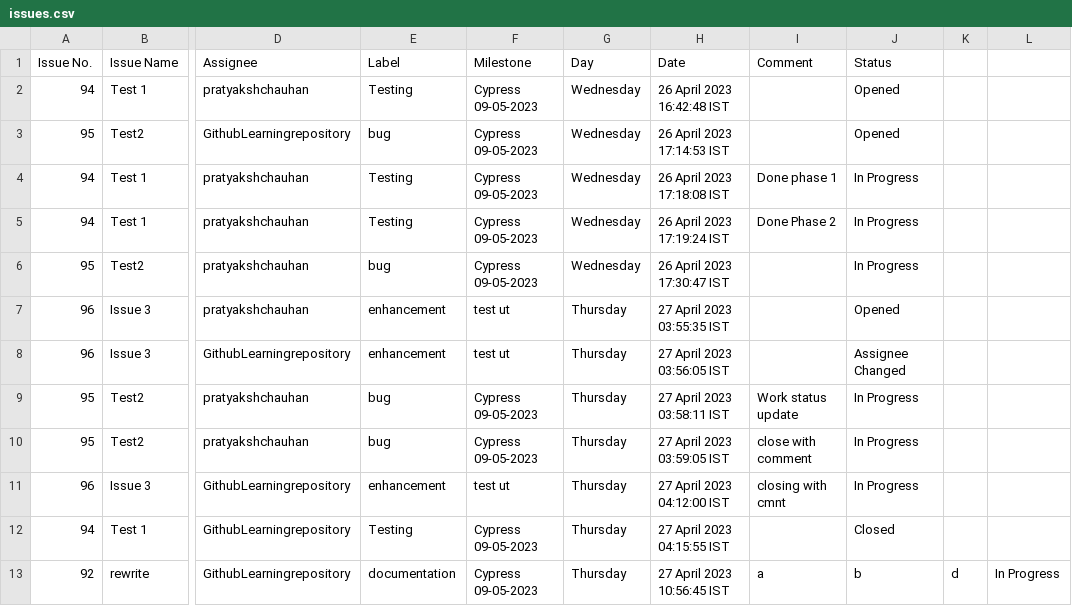
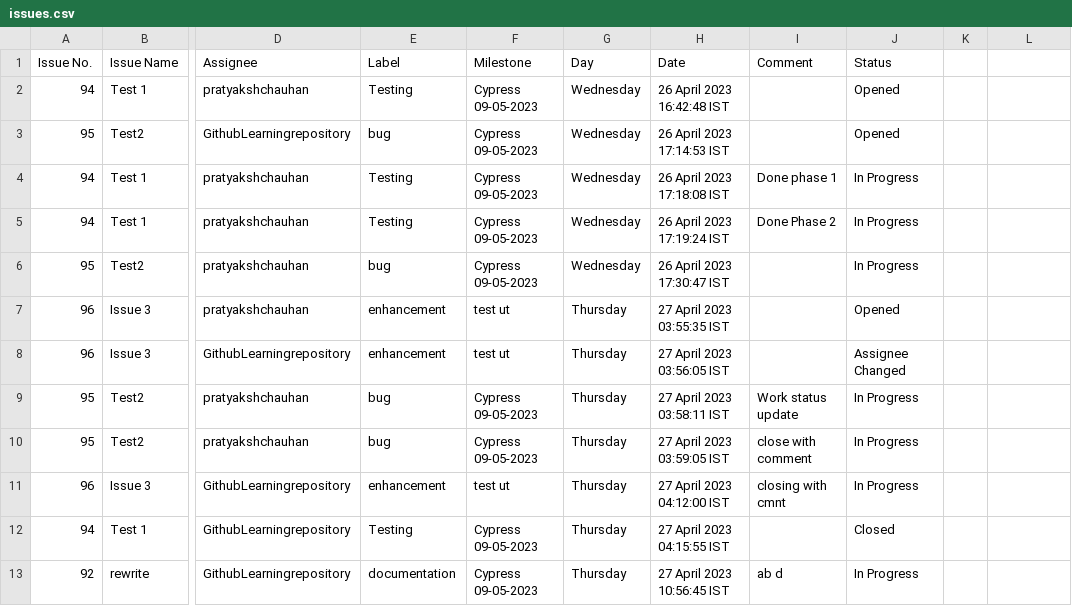
Before and after one commit to GithubLearningrepository/jenkins-test, a CSV file: issues.csv, drawn as a sheet; only a part is shown, gaps mark what is left out; the diff names each change by its address in the sheet, - before the commit and + after, or states it on an @@ line.

Commit message:
Update issues.csv

```diff
--- a/issues.csv
+++ b/issues.csv
-I13 (Comment): a
+I13 (Comment): ab d
-J13 (Status): b
+J13 (Status): In Progress
-K13: d
+K13: (empty)
-L13: In Progress
+L13: (empty)
```
